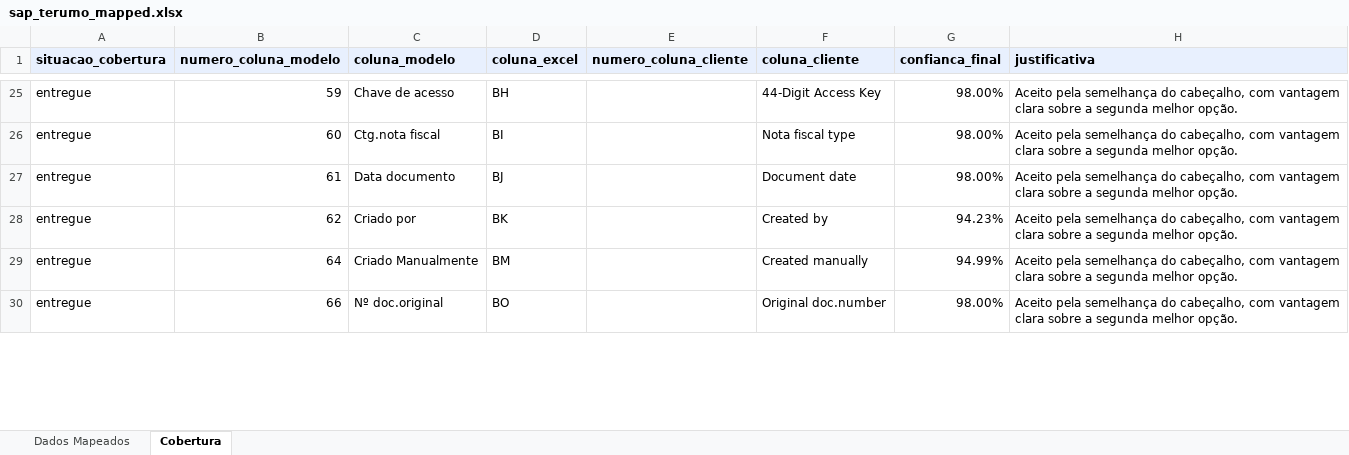
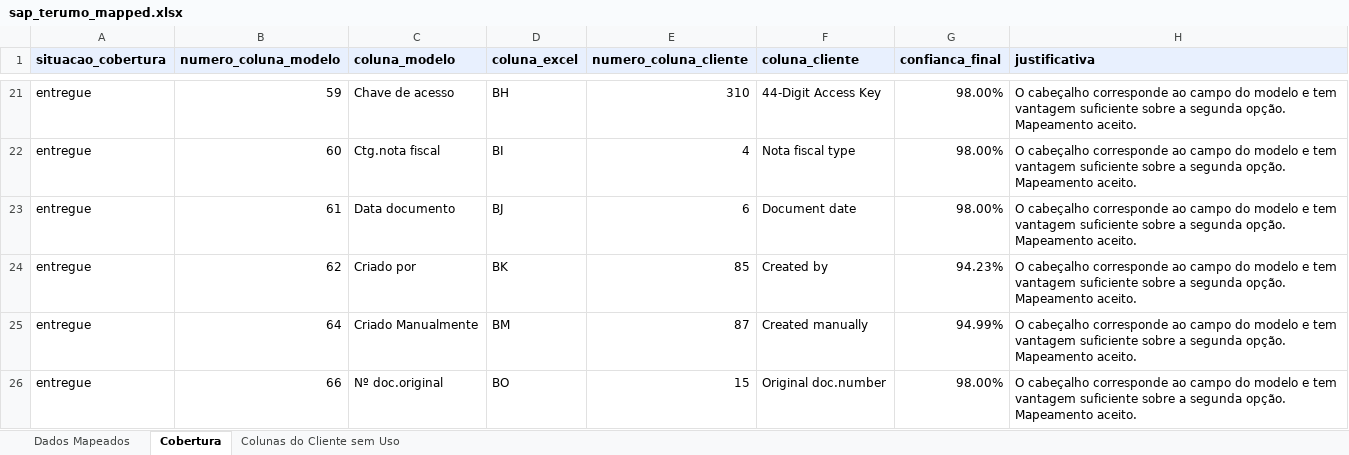
Before and after one commit to umeirelles/erp-fiscal-data, an Excel workbook: data/mapped/sap_terumo_mapped.xlsx, sheet Cobertura, drawn as a sheet; only a part is shown, gaps mark what is left out; values as stored, in another font and other column widths than the file's, no borders; addresses are those after the commit; the diff covers the shown part only; the diff names each change by its address in the sheet, - before the commit and + after, or states it on an @@ line.

```diff
--- a/data/mapped/sap_terumo_mapped.xlsx (sheet Cobertura)
+++ b/data/mapped/sap_terumo_mapped.xlsx (sheet Cobertura)
+sheet tab: Colunas do Cliente sem Uso
-E21 (numero_coluna_cliente): (empty)
+E21 (numero_coluna_cliente): 310
-H21:H26 (justificativa): Aceito pela semelhança do cabeçalho, com vantagem clara sobre a segunda melhor opção.
+H21:H26 (justificativa): O cabeçalho corresponde ao campo do modelo e tem vantagem suficiente sobre a segunda opção. Mapeamento aceito.
-E22 (numero_coluna_cliente): (empty)
+E22 (numero_coluna_cliente): 4
-E23 (numero_coluna_cliente): (empty)
+E23 (numero_coluna_cliente): 6
-E24 (numero_coluna_cliente): (empty)
+E24 (numero_coluna_cliente): 85
-E25 (numero_coluna_cliente): (empty)
+E25 (numero_coluna_cliente): 87
-E26 (numero_coluna_cliente): (empty)
+E26 (numero_coluna_cliente): 15
```
Also changed, not shown: 23 added rows, 23 removed rows and 267 edited cells elsewhere in this sheet, sheet Dados Mapeados, hidden cells, data/model.xlsx, data/reports/mapping_datasul_full.xlsx, 43 other files.
